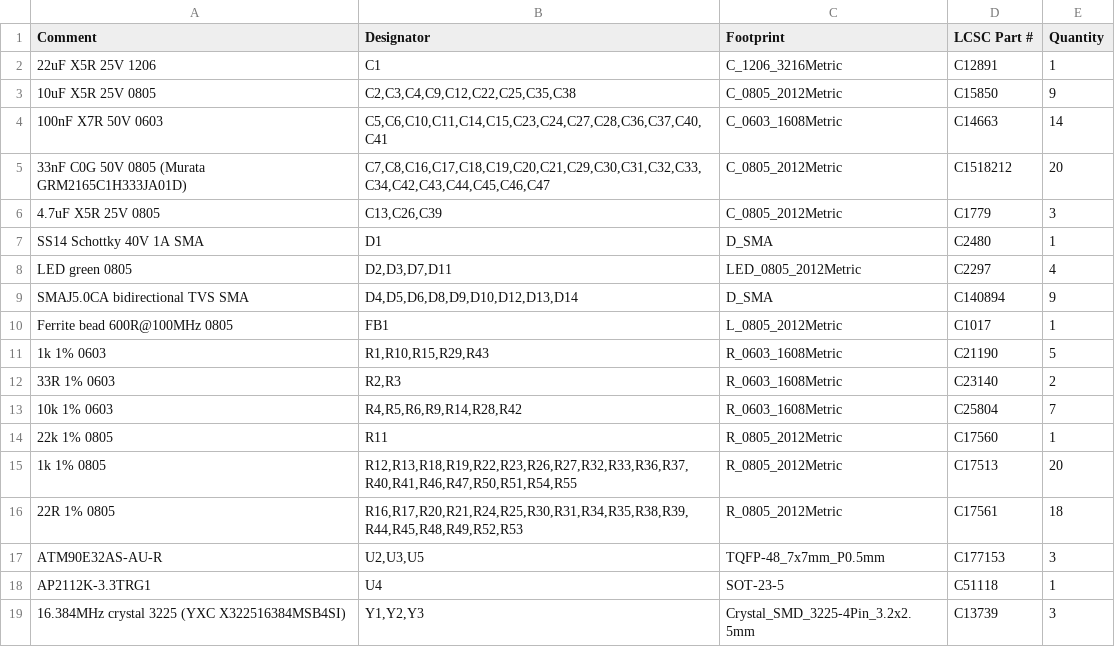
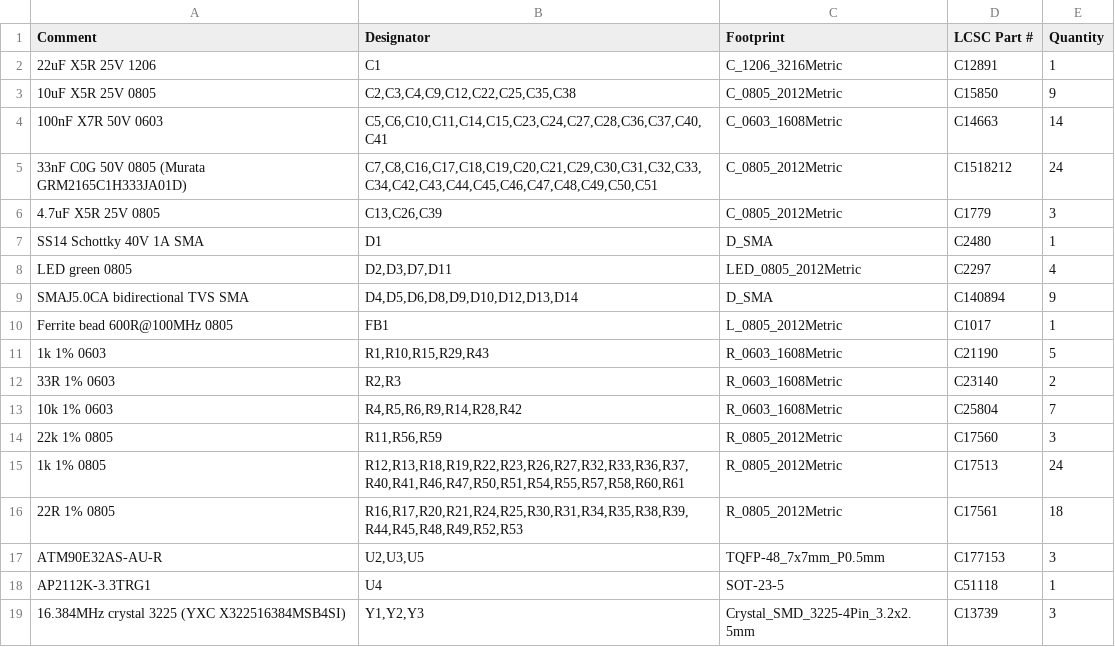
Before and after one commit to Tsjakka/PowerMeter, a CSV file: Hardware/Productie/JLCPCB_BOM.csv, drawn as a sheet.

```diff
--- a/Hardware/Productie/JLCPCB_BOM.csv
+++ b/Hardware/Productie/JLCPCB_BOM.csv
@@ -4,3 +4,3 @@ Comment,Designator,Footprint,LCSC Part #,Quantity
 100nF X7R 50V 0603,"C5,C6,C10,C11,C14,C15,C23,C24,C27,C28,C36,C37,C40,C41",C_0603_1608Metric,C14663,14
-33nF C0G 50V 0805 (Murata GRM2165C1H333JA01D),"C7,C8,C16,C17,C18,C19,C20,C21,C29,C30,C31,C32,C33,C34,C42,C43,C44,C45,C46,C47",C_0805_2012Metric,C1518212,20
+33nF C0G 50V 0805 (Murata GRM2165C1H333JA01D),"C7,C8,C16,C17,C18,C19,C20,C21,C29,C30,C31,C32,C33,C34,C42,C43,C44,C45,C46,C47,C48,C49,C50,C51",C_0805_2012Metric,C1518212,24
 4.7uF X5R 25V 0805,"C13,C26,C39",C_0805_2012Metric,C1779,3
@@ -13,4 +13,4 @@ Ferrite bead 600R@100MHz 0805,FB1,L_0805_2012Metric,C1017,1
 10k 1% 0603,"R4,R5,R6,R9,R14,R28,R42",R_0603_1608Metric,C25804,7
-22k 1% 0805,R11,R_0805_2012Metric,C17560,1
-1k 1% 0805,"R12,R13,R18,R19,R22,R23,R26,R27,R32,R33,R36,R37,R40,R41,R46,R47,R50,R51,R54,R55",R_0805_2012Metric,C17513,20
+22k 1% 0805,"R11,R56,R59",R_0805_2012Metric,C17560,3
+1k 1% 0805,"R12,R13,R18,R19,R22,R23,R26,R27,R32,R33,R36,R37,R40,R41,R46,R47,R50,R51,R54,R55,R57,R58,R60,R61",R_0805_2012Metric,C17513,24
 22R 1% 0805,"R16,R17,R20,R21,R24,R25,R30,R31,R34,R35,R38,R39,R44,R45,R48,R49,R52,R53",R_0805_2012Metric,C17561,18
```
Also changed, not shown: Hardware/PowerMeter_v2_BOM.csv, Hardware/Productie/JLCPCB_CPL.csv, 22 other files.
